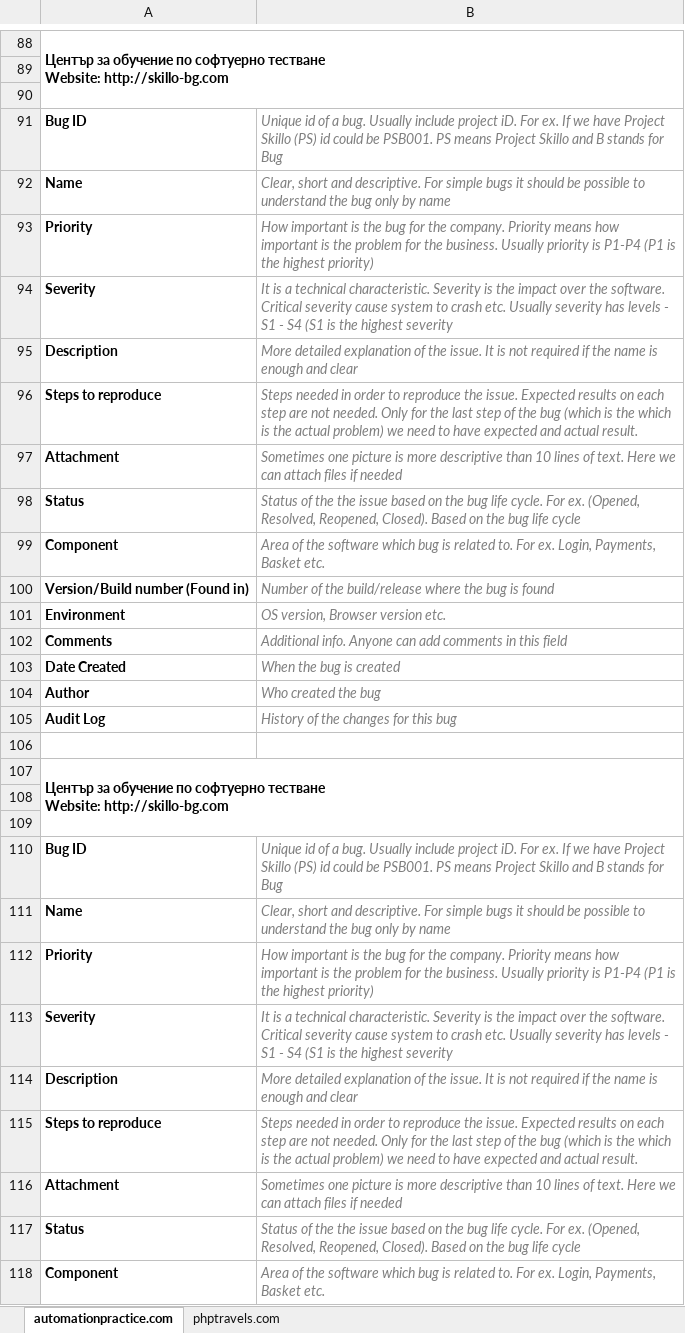
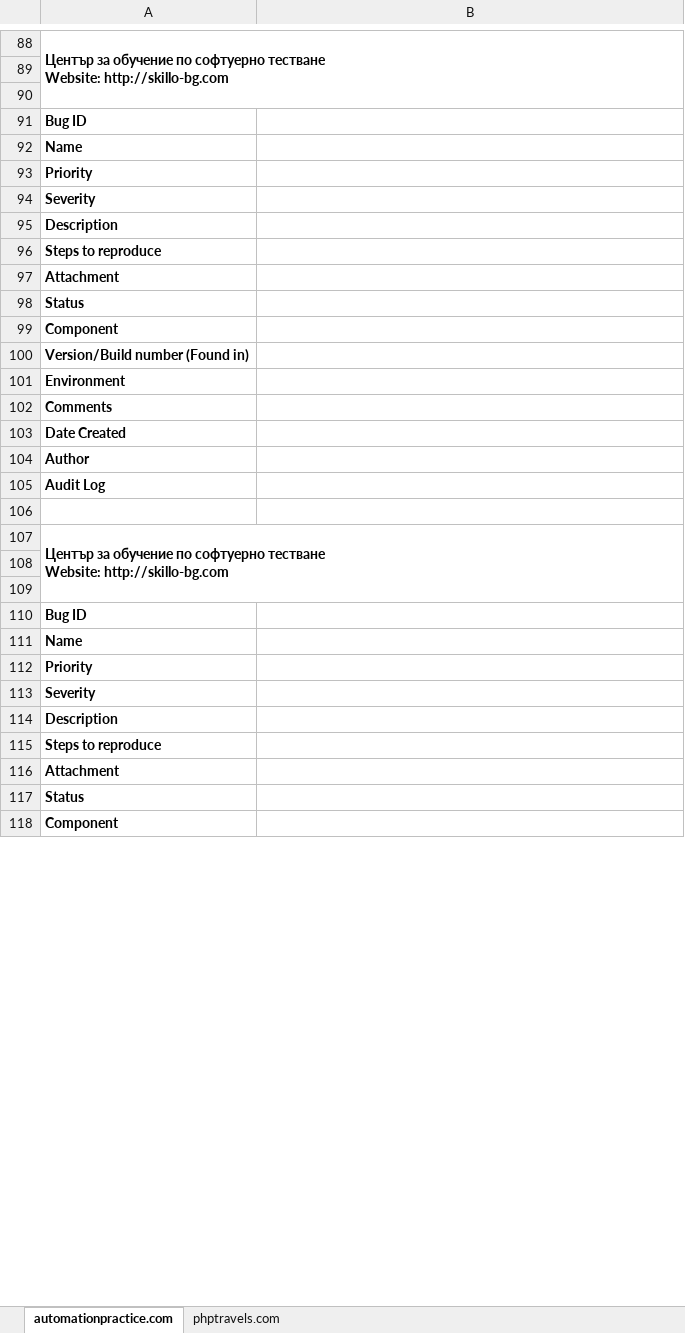
Before and after one commit to htjurkmen/softwaretesting, an Excel workbook: Koceto/Lecture08/bugs.xlsx, sheet automationpractice.com, drawn as a sheet; only a part is shown, gaps mark what is left out; values as stored, in another font and other column widths than the file's, no borders; charts and pictures not drawn; the diff covers the shown part only; the diff names each change by its address in the sheet, - before the commit and + after, or states it on an @@ line.

Commit message:
quick edit

```diff
--- a/Koceto/Lecture08/bugs.xlsx (sheet automationpractice.com)
+++ b/Koceto/Lecture08/bugs.xlsx (sheet automationpractice.com)
-B91: Unique id of a bug. Usually include project iD. For ex. If we have Project Skillo (PS) id could be PSB001. PS means Project Skillo and B stands for Bug
+B91: (empty)
-B92: Clear, short and descriptive. For simple bugs it should be possible to understand the bug only by name
+B92: (empty)
-B93: How important is the bug for the company. Priority means how important is the problem for the business. Usually priority is P1-P4 (P1 is the highest priority)
+B93: (empty)
-B94: It is a technical characteristic. Severity is the impact over the software. Critical severity cause system to crash etc. Usually severity has levels - S1 - S4 (S1 is the highest severity
+B94: (empty)
-B95: More detailed explanation of the issue. It is not required if the name is enough and clear
+B95: (empty)
-B96: Steps needed in order to reproduce the issue. Expected results on each step are not needed. Only for the last step of the bug (which is the which is the actual problem) we need to have expected and actual result.
+B96: (empty)
-B97: Sometimes one picture is more descriptive than 10 lines of text. Here we can attach files if needed
+B97: (empty)
-B98: Status of the the issue based on the bug life cycle. For ex. (Opened, Resolved, Reopened, Closed). Based on the bug life cycle
+B98: (empty)
-B99: Area of the software which bug is related to. For ex. Login, Payments, Basket etc.
+B99: (empty)
-B100: Number of the build/release where the bug is found
+B100: (empty)
-B101: OS version, Browser version etc.
+B101: (empty)
-B102: Additional info. Anyone can add comments in this field
+B102: (empty)
-B103: When the bug is created
+B103: (empty)
-B104: Who created the bug
+B104: (empty)
-B105: History of the changes for this bug
+B105: (empty)
-B110: Unique id of a bug. Usually include project iD. For ex. If we have Project Skillo (PS) id could be PSB001. PS means Project Skillo and B stands for Bug
+B110: (empty)
-B111: Clear, short and descriptive. For simple bugs it should be possible to understand the bug only by name
+B111: (empty)
-B112: How important is the bug for the company. Priority means how important is the problem for the business. Usually priority is P1-P4 (P1 is the highest priority)
+B112: (empty)
-B113: It is a technical characteristic. Severity is the impact over the software. Critical severity cause system to crash etc. Usually severity has levels - S1 - S4 (S1 is the highest severity
+B113: (empty)
-B114: More detailed explanation of the issue. It is not required if the name is enough and clear
+B114: (empty)
-B115: Steps needed in order to reproduce the issue. Expected results on each step are not needed. Only for the last step of the bug (which is the which is the actual problem) we need to have expected and actual result.
+B115: (empty)
-B116: Sometimes one picture is more descriptive than 10 lines of text. Here we can attach files if needed
+B116: (empty)
-B117: Status of the the issue based on the bug life cycle. For ex. (Opened, Resolved, Reopened, Closed). Based on the bug life cycle
+B117: (empty)
-B118: Area of the software which bug is related to. For ex. Login, Payments, Basket etc.
+B118: (empty)
```
Also changed, not shown: 36 edited cells elsewhere in this sheet.
